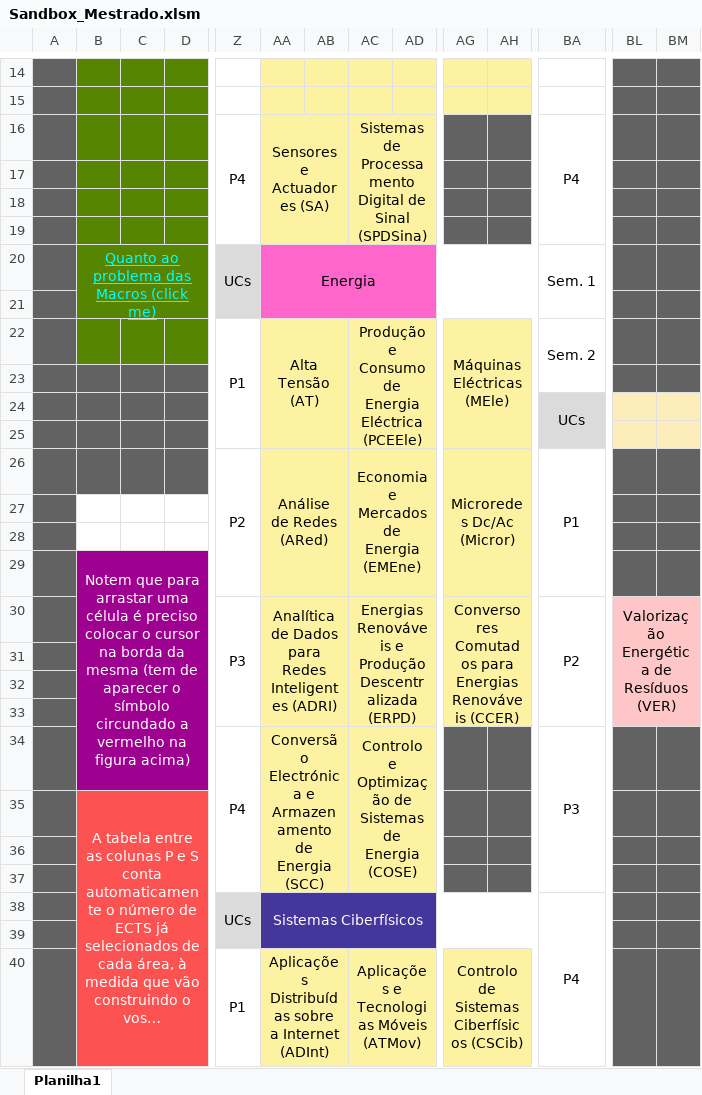
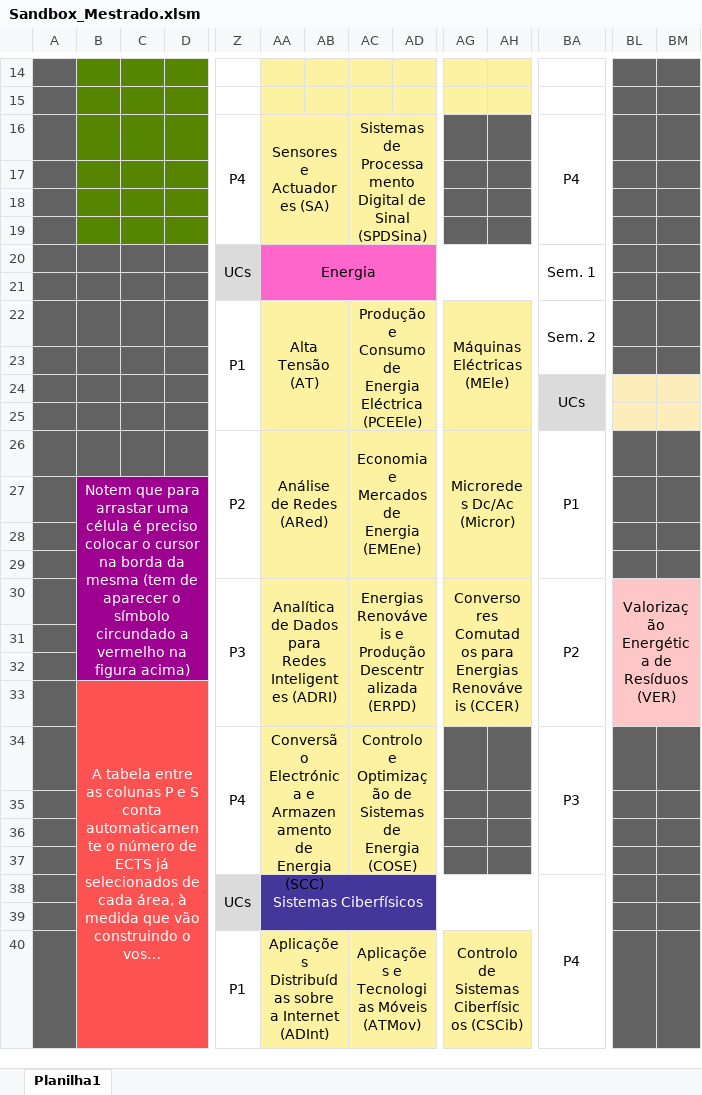
Before and after one commit to G05B3/Masters_SandBox_Excel, an Excel workbook: Sandbox_Mestrado.xlsm, sheet Planilha1, drawn as a sheet; only a part is shown, gaps mark what is left out; long unchanged cells end in …; values as stored, in another font and other column widths than the file's, no borders; charts and pictures and conditional formats not drawn; removed rows and columns are numbered as before the commit, all else as after; the diff covers the shown part only; the diff names each change by its address in the sheet, - before the commit and + after, or states it on an @@ line.

Commit message:
Add files via upload

```diff
--- a/Sandbox_Mestrado.xlsm (sheet Planilha1)
+++ b/Sandbox_Mestrado.xlsm (sheet Planilha1)
-B20: Quanto ao problema das Macros (click me)
+B20: (empty)
-B20:D22 fill: #568501
+B20:D22 fill: #626262
-B20:D21 merged
-B27: (empty)
+B27: Notem que para arrastar uma célula é preciso colocar o cursor na borda da mesma (tem de aparecer o símbolo circundado a vermelho na figura acima)
-B27:D28 fill: none
+B27:D28 fill: #9E008F
+B27:D32 merged
-B29: Notem que para arrastar uma célula é preciso colocar o cursor na borda da mesma (tem de aparecer o símbolo circundado a vermelho na figura acima)
+B29: (empty)
-B29:D34 merged
-Z30:Z33 merged
+Z30:Z33 merged
-AA30:AB33 merged
+AA30:AB33 merged
-AC30:AD33 merged
+AC30:AD33 merged
-AG30:AH33 merged
+AG30:AH33 merged
-BA30:BA33 merged
+BA30:BA33 merged
-BL30:BM33 merged
+BL30:BM33 merged
@@ row 35 moved to row 33: A tabela entre as colunas P e S conta au… @@
-B35:D35 fill: #9E008F
+B35:D35 fill: #FC5252
-AG35:AH35 fill: #FDF2A1
+AG35:AH35 fill: #626262
-BL35:BM35 fill: #FEC6C6
+BL35:BM35 fill: #626262
```
Also changed, not shown: 3 edited cells, cell formats and merged cells elsewhere in this sheet, charts or pictures.
